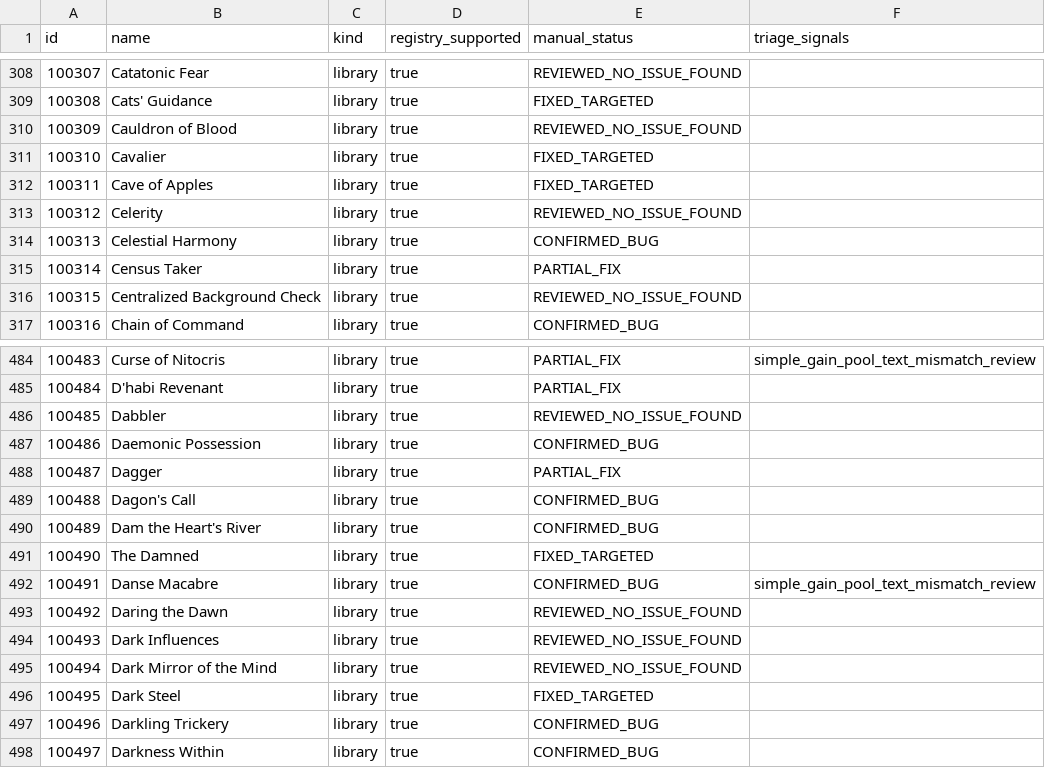
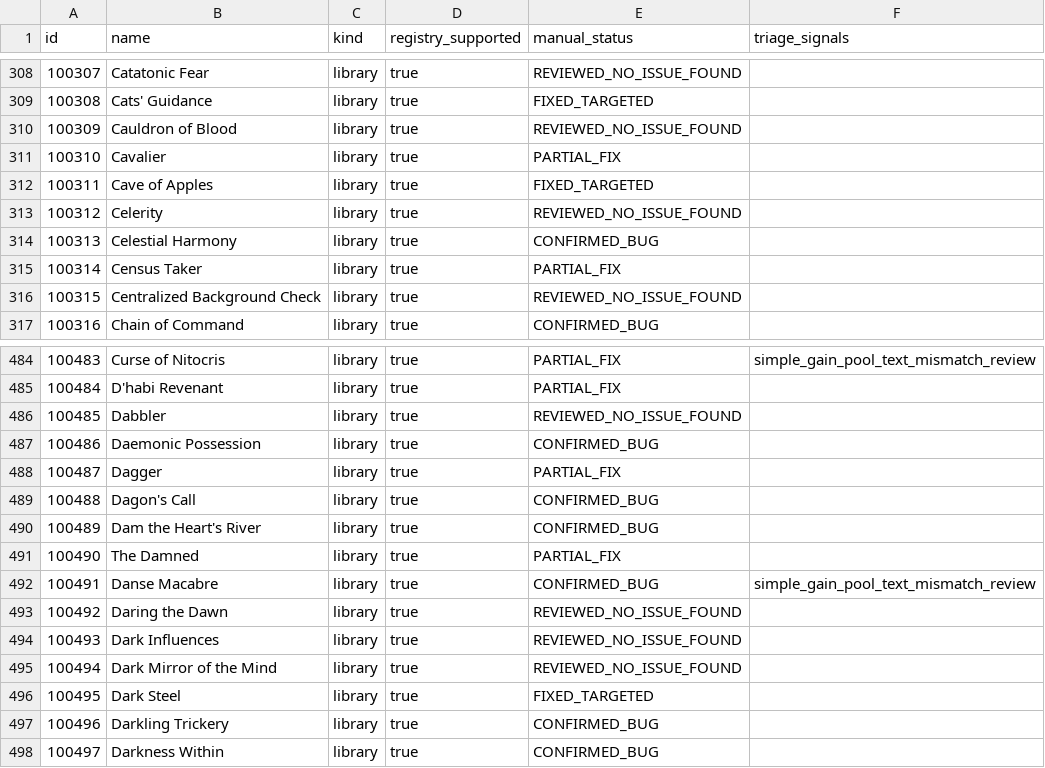
Before and after one commit to DuelRevolvers/VTES-Player, a CSV file: docs/card-audit/inventory.csv, drawn as a sheet; only a part is shown, gaps mark what is left out.

Commit message:
card audit regenerated after Chanjelin Ward, The Damned tests
Co-authored-by: arena-agent <297053741+arena-agent@users.noreply.github.com>

```diff
--- a/docs/card-audit/inventory.csv
+++ b/docs/card-audit/inventory.csv
@@ -310,3 +310,3 @@
 "100309","Cauldron of Blood","library","true","REVIEWED_NO_ISSUE_FOUND",""
-"100310","Cavalier","library","true","FIXED_TARGETED",""
+"100310","Cavalier","library","true","PARTIAL_FIX",""
 "100311","Cave of Apples","library","true","FIXED_TARGETED",""
@@ -490,3 +490,3 @@
 "100489","Dam the Heart's River","library","true","CONFIRMED_BUG",""
-"100490","The Damned","library","true","FIXED_TARGETED",""
+"100490","The Damned","library","true","PARTIAL_FIX",""
 "100491","Danse Macabre","library","true","CONFIRMED_BUG","simple_gain_pool_text_mismatch_review"
```
Also changed, not shown: 1 other file.
